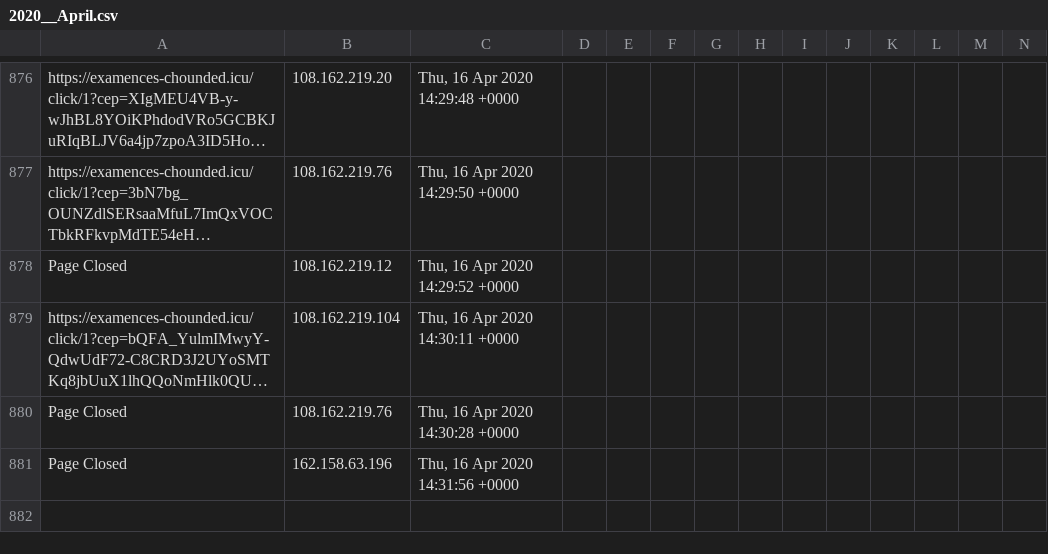
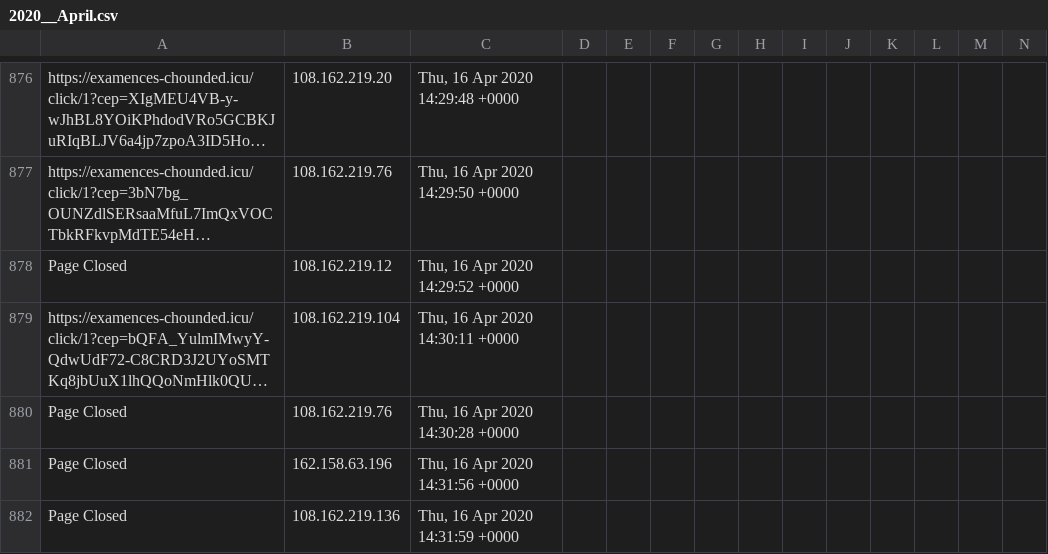
Before and after one commit to runacode/devi2, a CSV file: logs/2020__April.csv, drawn as a sheet; only a part is shown, gaps mark what is left out; long unchanged cells end in …; rows hold the shown columns only; the diff names each change by its address in the sheet, - before the commit and + after, or states it on an @@ line.

Commit message:
Site Editor Update

```diff
--- a/logs/2020__April.csv
+++ b/logs/2020__April.csv
+row 882: Page Closed | 108.162.219.136 | Thu, 16 Apr 2020 14:31:59 +0000
```
